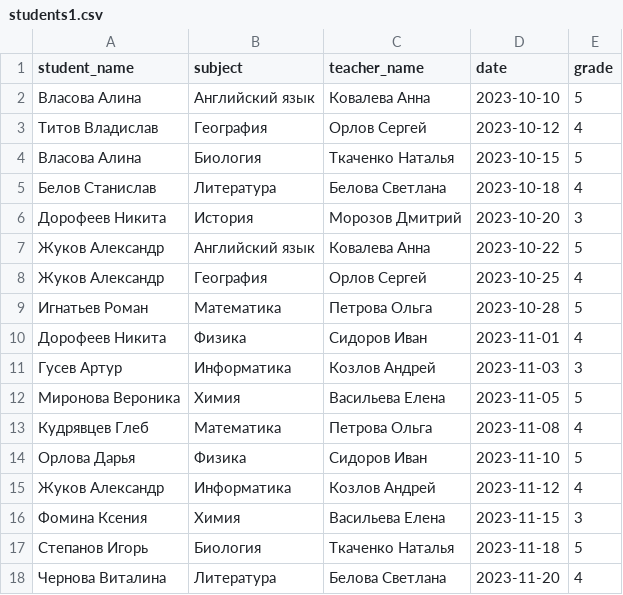
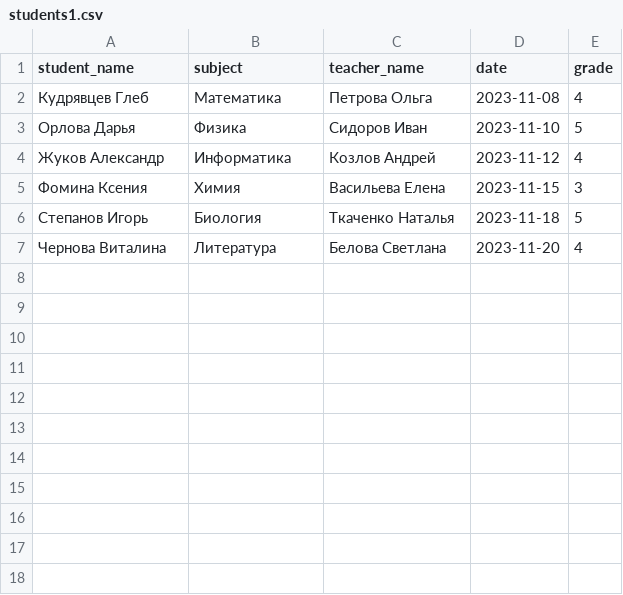
Before and after one commit to MikhailMamonov/python_average_grades, a CSV file: students1.csv, drawn as a sheet; the diff names each change by its address in the sheet, - before the commit and + after, or states it on an @@ line.

```diff
--- a/students1.csv
+++ b/students1.csv
-row 2: Власова Алина | Английский язык | Ковалева Анна | 2023-10-10 | 5
-row 3: Титов Владислав | География | Орлов Сергей | 2023-10-12 | 4
-row 4: Власова Алина | Биология | Ткаченко Наталья | 2023-10-15 | 5
-row 5: Белов Станислав | Литература | Белова Светлана | 2023-10-18 | 4
-row 6: Дорофеев Никита | История | Морозов Дмитрий | 2023-10-20 | 3
-row 7: Жуков Александр | Английский язык | Ковалева Анна | 2023-10-22 | 5
-row 8: Жуков Александр | География | Орлов Сергей | 2023-10-25 | 4
-row 9: Игнатьев Роман | Математика | Петрова Ольга | 2023-10-28 | 5
-row 10: Дорофеев Никита | Физика | Сидоров Иван | 2023-11-01 | 4
-row 11: Гусев Артур | Информатика | Козлов Андрей | 2023-11-03 | 3
-row 12: Миронова Вероника | Химия | Васильева Елена | 2023-11-05 | 5
```
Also changed, not shown: students2.csv, 7 other files.
